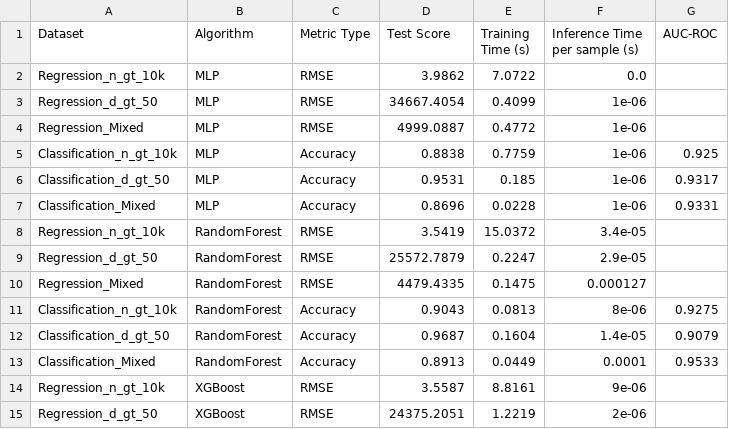
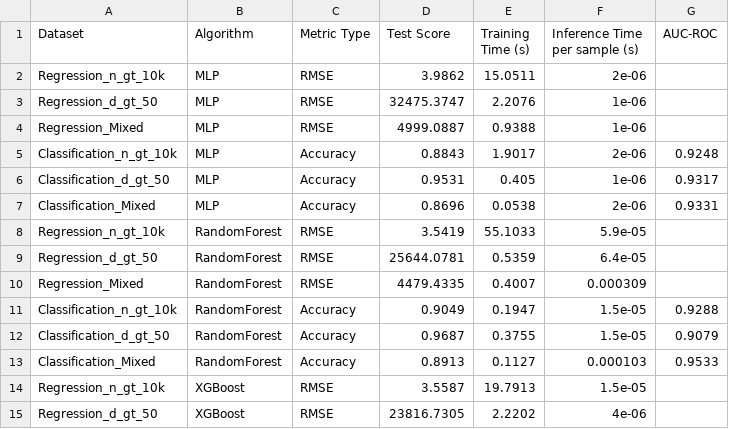
Before and after one commit to P1icke/COMP9417-Group-Project, a CSV file: results/benchmark_log.csv, drawn as a sheet; only a part is shown; the diff covers the shown part only.

Commit message:
reran the benchmarks

```diff
--- a/results/benchmark_log.csv
+++ b/results/benchmark_log.csv
@@ -1,15 +1,15 @@
 Dataset,Algorithm,Metric Type,Test Score,Training Time (s),Inference Time per sample (s),AUC-ROC
-Regression_n_gt_10k,MLP,RMSE,3.9862,7.0722,0.0,
-Regression_d_gt_50,MLP,RMSE,34667.4054,0.4099,1e-06,
-Regression_Mixed,MLP,RMSE,4999.0887,0.4772,1e-06,
-Classification_n_gt_10k,MLP,Accuracy,0.8838,0.7759,1e-06,0.925
-Classification_d_gt_50,MLP,Accuracy,0.9531,0.185,1e-06,0.9317
-Classification_Mixed,MLP,Accuracy,0.8696,0.0228,1e-06,0.9331
-Regression_n_gt_10k,RandomForest,RMSE,3.5419,15.0372,3.4e-05,
-Regression_d_gt_50,RandomForest,RMSE,25572.7879,0.2247,2.9e-05,
-Regression_Mixed,RandomForest,RMSE,4479.4335,0.1475,0.000127,
-Classification_n_gt_10k,RandomForest,Accuracy,0.9043,0.0813,8e-06,0.9275
-Classification_d_gt_50,RandomForest,Accuracy,0.9687,0.1604,1.4e-05,0.9079
-Classification_Mixed,RandomForest,Accuracy,0.8913,0.0449,0.0001,0.9533
-Regression_n_gt_10k,XGBoost,RMSE,3.5587,8.8161,9e-06,
-Regression_d_gt_50,XGBoost,RMSE,24375.2051,1.2219,2e-06,
+Regression_n_gt_10k,MLP,RMSE,3.9862,15.0511,2e-06,
+Regression_d_gt_50,MLP,RMSE,32475.3747,2.2076,1e-06,
+Regression_Mixed,MLP,RMSE,4999.0887,0.9388,1e-06,
+Classification_n_gt_10k,MLP,Accuracy,0.8843,1.9017,2e-06,0.9248
+Classification_d_gt_50,MLP,Accuracy,0.9531,0.405,1e-06,0.9317
+Classification_Mixed,MLP,Accuracy,0.8696,0.0538,2e-06,0.9331
+Regression_n_gt_10k,RandomForest,RMSE,3.5419,55.1033,5.9e-05,
+Regression_d_gt_50,RandomForest,RMSE,25644.0781,0.5359,6.4e-05,
+Regression_Mixed,RandomForest,RMSE,4479.4335,0.4007,0.000309,
+Classification_n_gt_10k,RandomForest,Accuracy,0.9049,0.1947,1.5e-05,0.9288
+Classification_d_gt_50,RandomForest,Accuracy,0.9687,0.3755,1.5e-05,0.9079
+Classification_Mixed,RandomForest,Accuracy,0.8913,0.1127,0.000103,0.9533
+Regression_n_gt_10k,XGBoost,RMSE,3.5587,19.7913,1.5e-05,
+Regression_d_gt_50,XGBoost,RMSE,23816.7305,2.2202,4e-06,
```
Also changed, not shown: 6 added rows and 9 edited cells elsewhere in this file, 4 other files.
